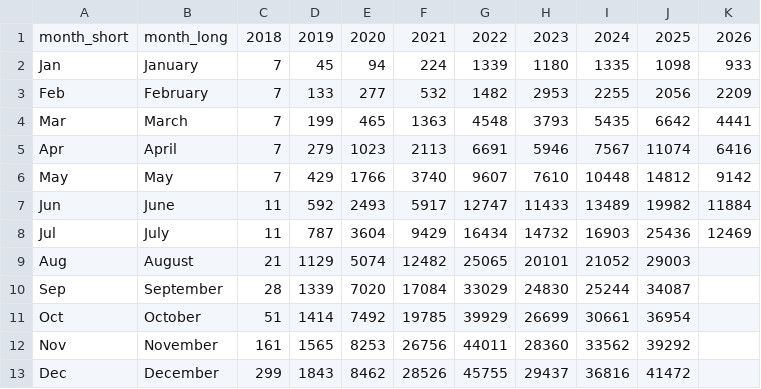
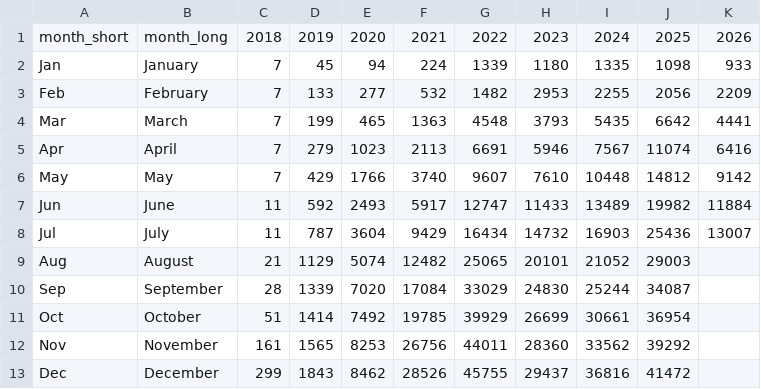
Before and after one commit to thenationalnews-datavis/uk_small_boats, a CSV file: output_data/wide_uk_small_boats_monthly_cumulative_migrants.csv, drawn as a sheet.

```diff
--- a/output_data/wide_uk_small_boats_monthly_cumulative_migrants.csv
+++ b/output_data/wide_uk_small_boats_monthly_cumulative_migrants.csv
@@ -7,3 +7,3 @@ May,May,7,429,1766,3740,9607,7610,10448,14812,9142
 Jun,June,11,592,2493,5917,12747,11433,13489,19982,11884
-Jul,July,11,787,3604,9429,16434,14732,16903,25436,12469
+Jul,July,11,787,3604,9429,16434,14732,16903,25436,13007
 Aug,August,21,1129,5074,12482,25065,20101,21052,29003,
```
Also changed, not shown: output_data/long_uk_small_boats_daily.csv, output_data/long_uk_small_boats_monthly.csv, 6 other files.
